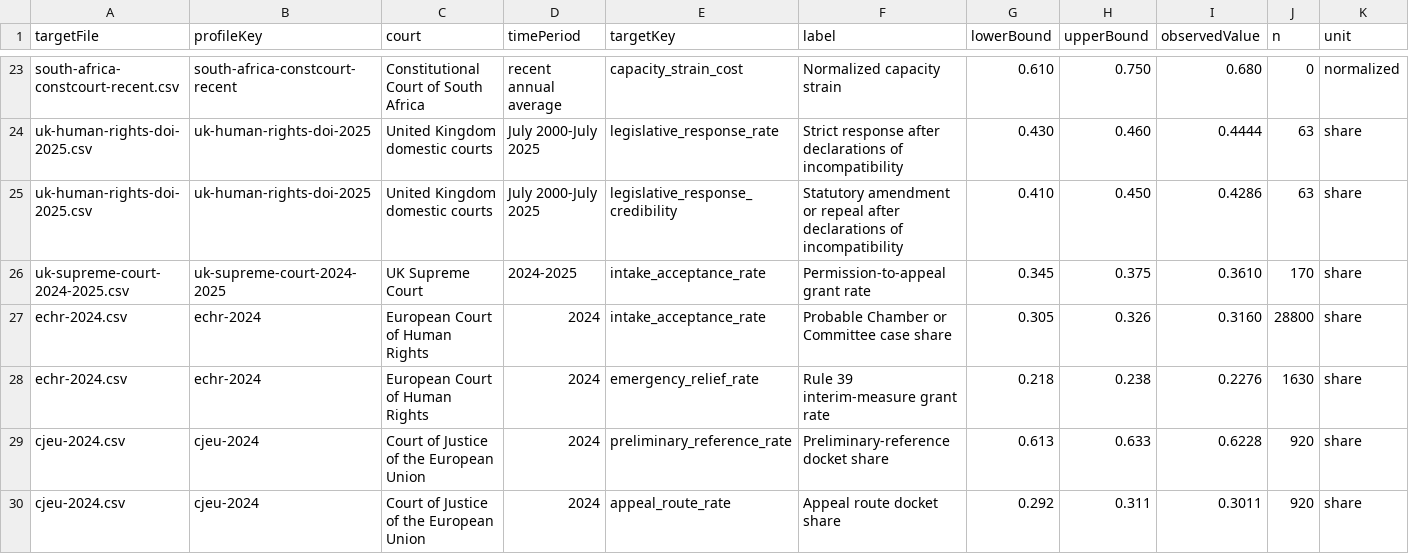
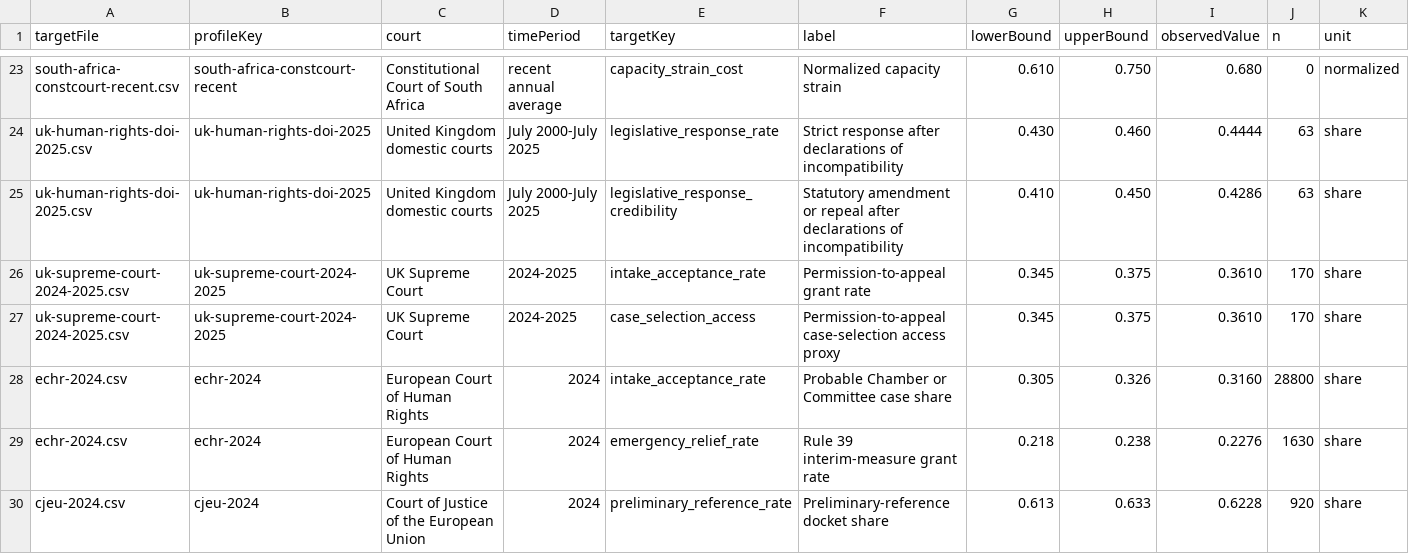
Before and after one commit to Jacoba1100254352/constitutional-review-simulator, a CSV file: config/calibration-source-observations.csv, drawn as a sheet; only a part is shown, gaps mark what is left out; the shorter side is filled out with more unchanged rows; rows hold the shown columns only; the diff names each change by its address in the sheet, - before the commit and + after, or states it on an @@ line.

```diff
--- a/config/calibration-source-observations.csv
+++ b/config/calibration-source-observations.csv
+row 27: uk-supreme-court-2024-2025.csv | uk-supreme-court-2024-2025 | UK Supreme Court | 2024-2025 | case_selection_access | Permission-to-appeal case-selection access proxy | 0.345 | 0.375 | 0.3610 | 170 | share
```
Also changed, not shown: config/calibration/uk-supreme-court-2024-2025.csv, reports/constitutional-review-campaign-v0-calibration-intervals.csv, 51 other files.
